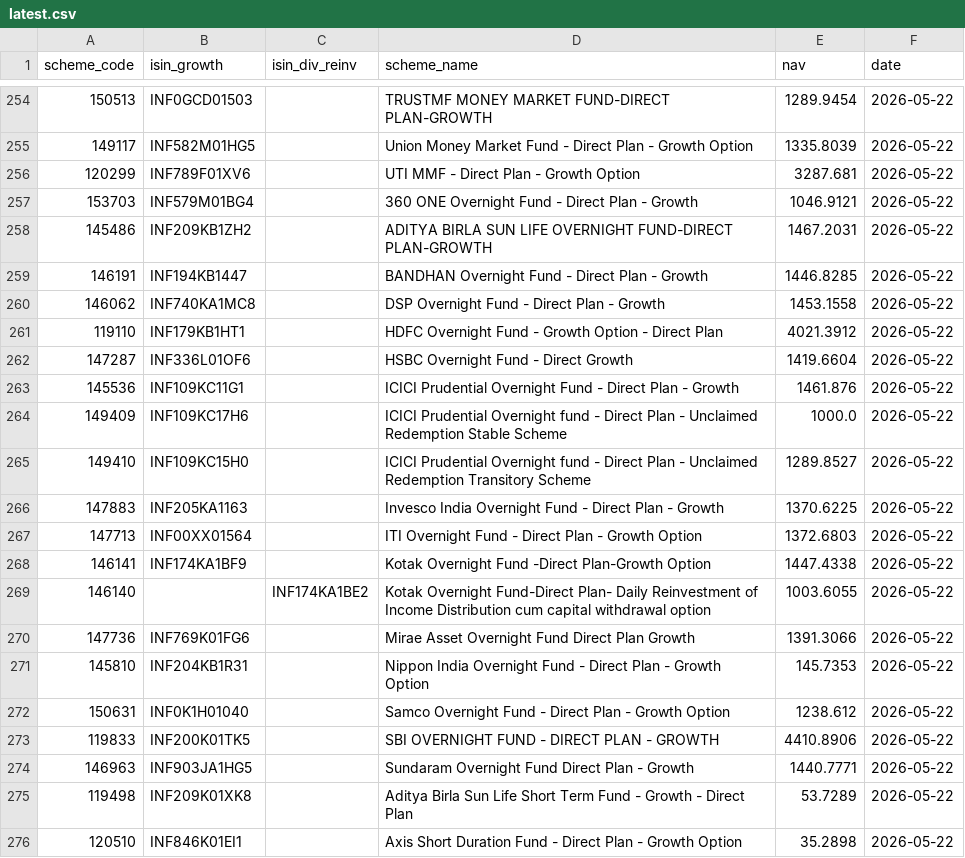
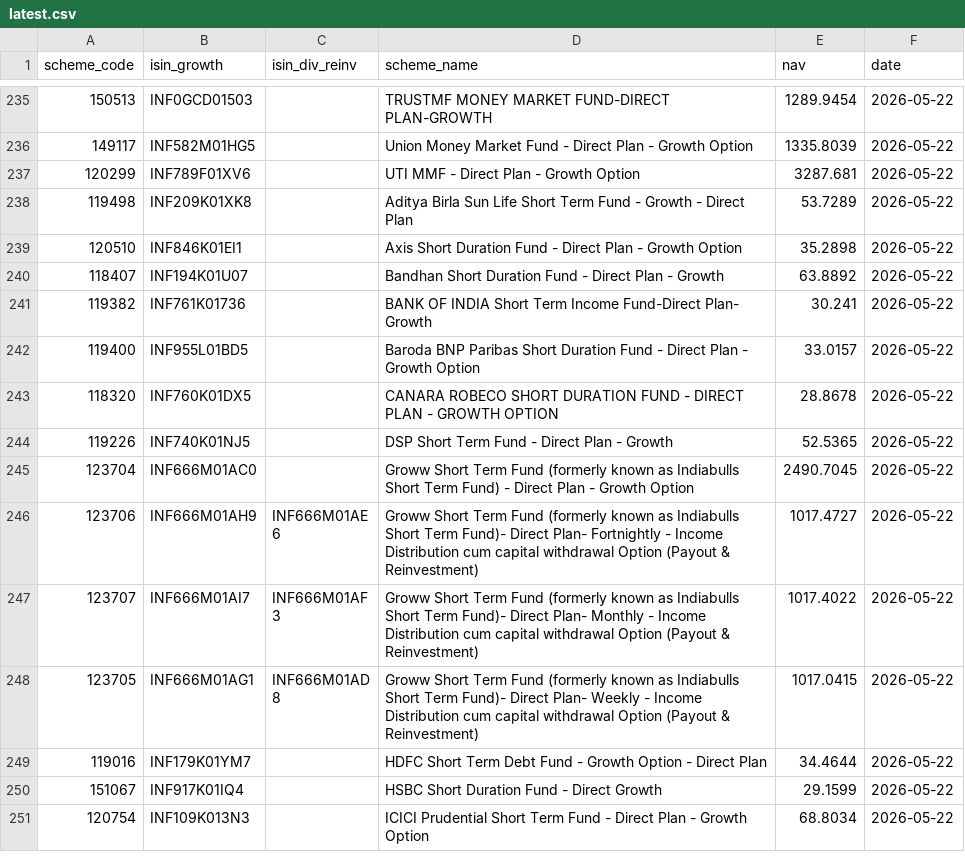
Before and after one commit to finfee-ai/nav-data-dump, a CSV file: data/latest.csv, drawn as a sheet; only a part is shown, gaps mark what is left out; the shorter side is filled out with more unchanged rows; the diff covers the shown part only.

```diff
--- a/data/latest.csv
+++ b/data/latest.csv
@@ -256,20 +237,2 @@ scheme_code,isin_growth,isin_div_reinv,scheme_name,nav,date
 120299,INF789F01XV6,,UTI MMF - Direct Plan - Growth Option,3287.681,2026-05-22
-153703,INF579M01BG4,,360 ONE Overnight Fund - Direct Plan - Growth,1046.9121,2026-05-22
-145486,INF209KB1ZH2,,ADITYA BIRLA SUN LIFE OVERNIGHT FUND-DIRECT PLAN-GROWTH,1467.2031,2026-05-22
-146191,INF194KB1447,,BANDHAN Overnight Fund - Direct Plan - Growth,1446.8285,2026-05-22
-146062,INF740KA1MC8,,DSP Overnight Fund - Direct Plan - Growth,1453.1558,2026-05-22
-119110,INF179KB1HT1,,HDFC Overnight Fund - Growth Option - Direct Plan,4021.3912,2026-05-22
-147287,INF336L01OF6,,HSBC Overnight Fund - Direct Growth,1419.6604,2026-05-22
-145536,INF109KC11G1,,ICICI Prudential Overnight Fund - Direct Plan - Growth,1461.876,2026-05-22
-149409,INF109KC17H6,,ICICI Prudential Overnight fund - Direct Plan - Unclaimed Redemption Stable Scheme,1000.0,2026-05-22
-149410,INF109KC15H0,,ICICI Prudential Overnight fund - Direct Plan - Unclaimed Redemption Transitory Scheme,1289.8527,2026-05-22
-147883,INF205KA1163,,Invesco India Overnight Fund - Direct Plan - Growth,1370.6225,2026-05-22
-147713,INF00XX01564,,ITI Overnight Fund - Direct Plan - Growth Option,1372.6803,2026-05-22
-146141,INF174KA1BF9,,Kotak Overnight Fund -Direct Plan-Growth Option,1447.4338,2026-05-22
-146140,,INF174KA1BE2,Kotak Overnight Fund-Direct Plan- Daily Reinvestment of Income Distribution cum capital withdrawal option,1003.6055,2026-05-22
-147736,INF769K01FG6,,Mirae Asset Overnight Fund Direct Plan Growth,1391.3066,2026-05-22
-145810,INF204KB1R31,,Nippon India Overnight Fund - Direct Plan - Growth Option,145.7353,2026-05-22
-150631,INF0K1H01040,,Samco Overnight Fund - Direct Plan - Growth Option,1238.612,2026-05-22
-119833,INF200K01TK5,,SBI OVERNIGHT FUND - DIRECT PLAN - GROWTH,4410.8906,2026-05-22
-146963,INF903JA1HG5,,Sundaram Overnight Fund Direct Plan - Growth,1440.7771,2026-05-22
 119498,INF209K01XK8,,Aditya Birla Sun Life Short Term Fund - Growth - Direct Plan,53.7289,2026-05-22
```
Also changed, not shown: 19 removed rows elsewhere in this file, 4 other files.
